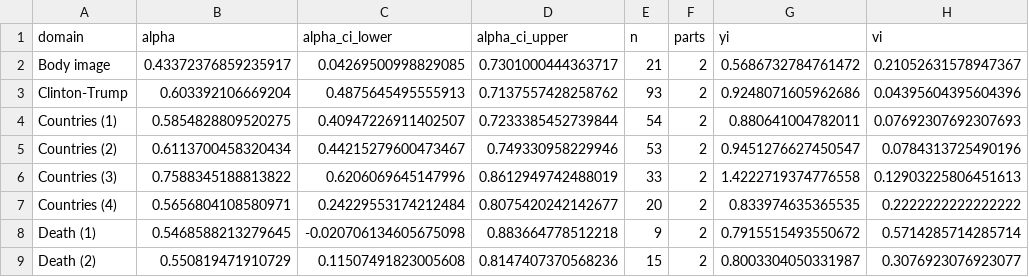
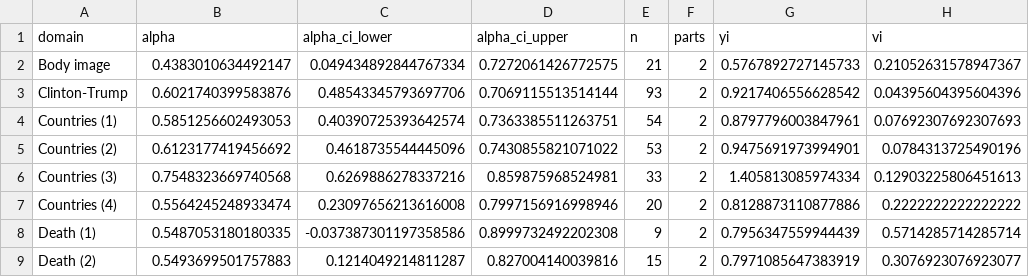
Before and after one commit to ianhussey/irap-reliability-meta-analysis, a CSV file: data/effect sizes for meta-analyses/data_A_scores_internal_consistency_permuted_estimates.csv, drawn as a sheet; only a part is shown; the diff covers the shown part only.

```diff
--- a/data/effect sizes for meta-analyses/data_A_scores_internal_consistency_permuted_estimates.csv
+++ b/data/effect sizes for meta-analyses/data_A_scores_internal_consistency_permuted_estimates.csv
@@ -1,9 +1,9 @@
 domain,alpha,alpha_ci_lower,alpha_ci_upper,n,parts,yi,vi
-Body image,0.43372376859235917,0.04269500998829085,0.7301000444363717,21,2,0.5686732784761472,0.21052631578947367
-Clinton-Trump,0.603392106669204,0.4875645495555913,0.7137557428258762,93,2,0.9248071605962686,0.04395604395604396
-Countries (1),0.5854828809520275,0.40947226911402507,0.7233385452739844,54,2,0.880641004782011,0.07692307692307693
-Countries (2),0.6113700458320434,0.44215279600473467,0.749330958229946,53,2,0.9451276627450547,0.0784313725490196
-Countries (3),0.7588345188813822,0.6206069645147996,0.8612949742488019,33,2,1.4222719374776558,0.12903225806451613
-Countries (4),0.5656804108580971,0.24229553174212484,0.8075420242142677,20,2,0.833974635365535,0.2222222222222222
-Death (1),0.5468588213279645,-0.020706134605675098,0.883664778512218,9,2,0.7915515493550672,0.5714285714285714
-Death (2),0.550819471910729,0.11507491823005608,0.8147407370568236,15,2,0.8003304050331987,0.3076923076923077
+Body image,0.4383010634492147,0.049434892844767334,0.7272061426772575,21,2,0.5767892727145733,0.21052631578947367
+Clinton-Trump,0.6021740399583876,0.48543345793697706,0.7069115513514144,93,2,0.9217406556628542,0.04395604395604396
+Countries (1),0.5851256602493053,0.40390725393642574,0.7363385511263751,54,2,0.8797796003847961,0.07692307692307693
+Countries (2),0.6123177419456692,0.4618735544445096,0.7430855821071022,53,2,0.9475691973994901,0.0784313725490196
+Countries (3),0.7548323669740568,0.6269886278337216,0.859875968524981,33,2,1.405813085974334,0.12903225806451613
+Countries (4),0.5564245248933474,0.23097656213616008,0.7997156916998946,20,2,0.8128873110877886,0.2222222222222222
+Death (1),0.5487053180180335,-0.037387301197358586,0.8999732492202308,9,2,0.7956347559944439,0.5714285714285714
+Death (2),0.5493699501757883,0.1214049214811287,0.827004140039816,15,2,0.7971085647383919,0.3076923076923077
```
Also changed, not shown: 3 added rows and 132 edited cells elsewhere in this file, data/effect sizes for meta-analyses/data_D_scores_internal_consistency_firstsecondhalves.csv, data/effect sizes for meta-analyses/data_D_scores_internal_consistency_oddeventrials.csv, 19 other files.
